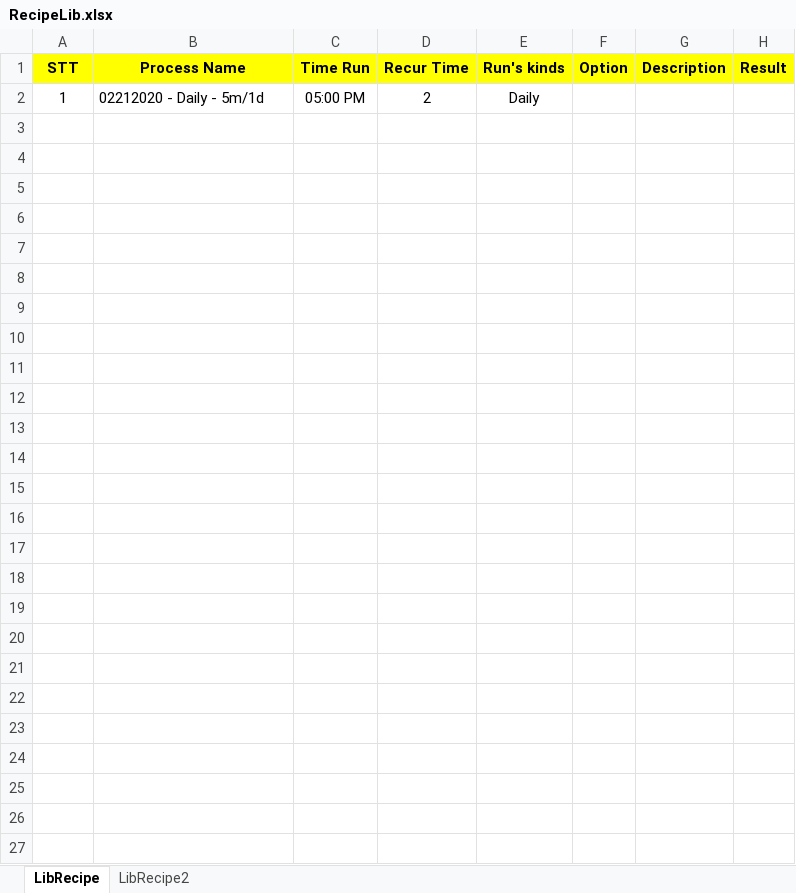
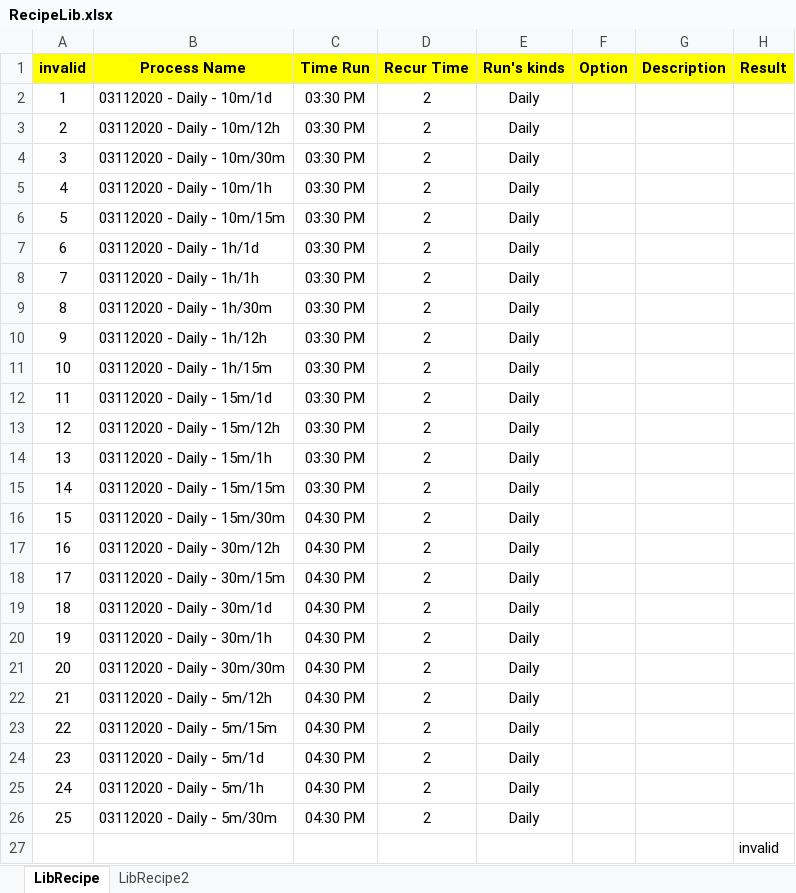
Before and after one commit to vanvu97/POM-Factory, an Excel workbook: UniversalAdapter/bin/data/RecipeLib.xlsx, sheet LibRecipe, drawn as a sheet; values as stored, in another font and other column widths than the file's, no borders; the diff names each change by its address in the sheet, - before the commit and + after, or states it on an @@ line.

```diff
--- a/UniversalAdapter/bin/data/RecipeLib.xlsx (sheet LibRecipe)
+++ b/UniversalAdapter/bin/data/RecipeLib.xlsx (sheet LibRecipe)
-A1: STT
+A1: invalid
-B2 (Process Name): 02212020 - Daily - 5m/1d
+B2 (Process Name): 03112020 - Daily - 10m/1d
-C2 (Time Run): 05:00 PM
+C2 (Time Run): 03:30 PM
+row 3: 2 | 03112020 - Daily - 10m/12h | 03:30 PM | 2 | Daily
+row 4: 3 | 03112020 - Daily - 10m/30m | 03:30 PM | 2 | Daily
+row 5: 4 | 03112020 - Daily - 10m/1h | 03:30 PM | 2 | Daily
+row 6: 5 | 03112020 - Daily - 10m/15m | 03:30 PM | 2 | Daily
+row 7: 6 | 03112020 - Daily - 1h/1d | 03:30 PM | 2 | Daily
+row 8: 7 | 03112020 - Daily - 1h/1h | 03:30 PM | 2 | Daily
+row 9: 8 | 03112020 - Daily - 1h/30m | 03:30 PM | 2 | Daily
+row 10: 9 | 03112020 - Daily - 1h/12h | 03:30 PM | 2 | Daily
+row 11: 10 | 03112020 - Daily - 1h/15m | 03:30 PM | 2 | Daily
+row 12: 11 | 03112020 - Daily - 15m/1d | 03:30 PM | 2 | Daily
+row 13: 12 | 03112020 - Daily - 15m/12h | 03:30 PM | 2 | Daily
+row 14: 13 | 03112020 - Daily - 15m/1h | 03:30 PM | 2 | Daily
+row 15: 14 | 03112020 - Daily - 15m/15m | 03:30 PM | 2 | Daily
+row 16: 15 | 03112020 - Daily - 15m/30m | 04:30 PM | 2 | Daily
+row 17: 16 | 03112020 - Daily - 30m/12h | 04:30 PM | 2 | Daily
+row 18: 17 | 03112020 - Daily - 30m/15m | 04:30 PM | 2 | Daily
+row 19: 18 | 03112020 - Daily - 30m/1d | 04:30 PM | 2 | Daily
+row 20: 19 | 03112020 - Daily - 30m/1h | 04:30 PM | 2 | Daily
+row 21: 20 | 03112020 - Daily - 30m/30m | 04:30 PM | 2 | Daily
+row 22: 21 | 03112020 - Daily - 5m/12h | 04:30 PM | 2 | Daily
+row 23: 22 | 03112020 - Daily - 5m/15m | 04:30 PM | 2 | Daily
+row 24: 23 | 03112020 - Daily - 5m/1d | 04:30 PM | 2 | Daily
+row 25: 24 | 03112020 - Daily - 5m/1h | 04:30 PM | 2 | Daily
+row 26: 25 | 03112020 - Daily - 5m/30m | 04:30 PM | 2 | Daily
+row 27:  |  |  |  |  |  |  | invalid
```
Also changed, not shown: UniversalAdapter/src/data/RecipeLib.xlsx, 18 other files.
